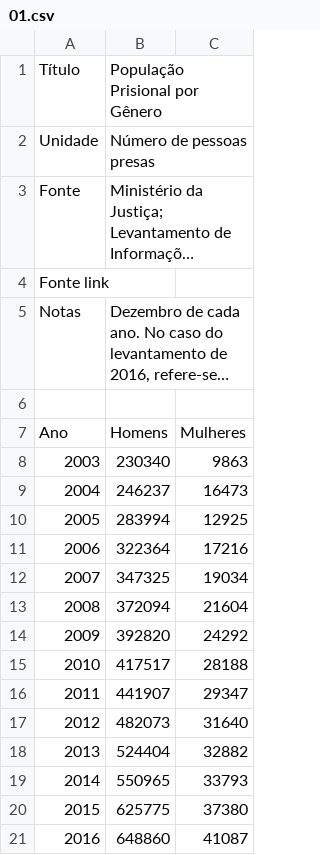
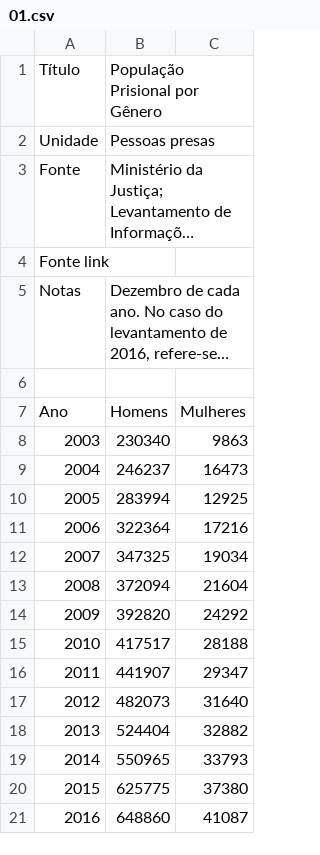
Before and after one commit to ask-ar/carceropolis, a CSV file: carceropolis/carceropolis/static/data/perfil_populacional/01.csv, drawn as a sheet; long unchanged cells end in …; the diff names each change by its address in the sheet, - before the commit and + after, or states it on an @@ line.

Commit message:
perfil populacional charts (#112)

```diff
--- a/carceropolis/carceropolis/static/data/perfil_populacional/01.csv
+++ b/carceropolis/carceropolis/static/data/perfil_populacional/01.csv
-B2: Número de pessoas presas
+B2: Pessoas presas
```
Also changed, not shown: carceropolis/carceropolis/static/data/perfil_populacional/02.csv, 6 other files.
